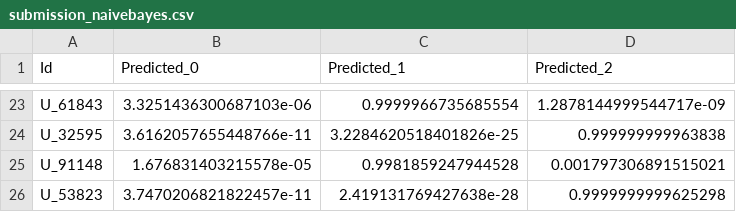
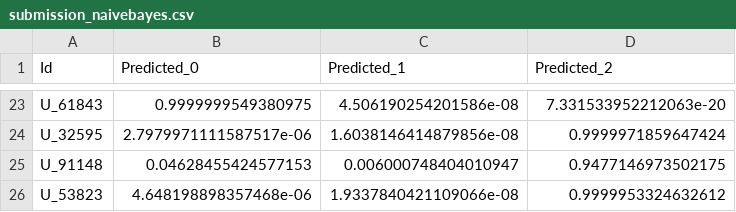
Before and after one commit to anneSS1/Projeto_AM, a CSV file: dataset/submission_naivebayes.csv, drawn as a sheet; only a part is shown, gaps mark what is left out; the diff covers the shown part only; the diff names each change by its address in the sheet, - before the commit and + after, or states it on an @@ line.

```diff
--- a/dataset/submission_naivebayes.csv
+++ b/dataset/submission_naivebayes.csv
-B23 (Predicted_0): 3.3251436300687103e-06
+B23 (Predicted_0): 0.9999999549380975
-C23 (Predicted_1): 0.9999966735685554
+C23 (Predicted_1): 4.506190254201586e-08
-D23 (Predicted_2): 1.2878144999544717e-09
+D23 (Predicted_2): 7.331533952212063e-20
-B24 (Predicted_0): 3.6162057655448766e-11
+B24 (Predicted_0): 2.7979971111587517e-06
-C24 (Predicted_1): 3.2284620518401826e-25
+C24 (Predicted_1): 1.6038146414879856e-08
-D24 (Predicted_2): 0.999999999963838
+D24 (Predicted_2): 0.9999971859647424
-B25 (Predicted_0): 1.676831403215578e-05
+B25 (Predicted_0): 0.04628455424577153
-C25 (Predicted_1): 0.9981859247944528
+C25 (Predicted_1): 0.006000748404010947
-D25 (Predicted_2): 0.001797306891515021
+D25 (Predicted_2): 0.9477146973502175
-B26 (Predicted_0): 3.7470206821822457e-11
+B26 (Predicted_0): 4.648198898357468e-06
-C26 (Predicted_1): 2.419131769427638e-28
+C26 (Predicted_1): 1.9337840421109066e-08
-D26 (Predicted_2): 0.9999999999625298
+D26 (Predicted_2): 0.9999953324632612
```
Also changed, not shown: 62 edited cells elsewhere in this file, dataset/submission_knn.csv, dataset/submission_redeneural.csv, 22 other files.
